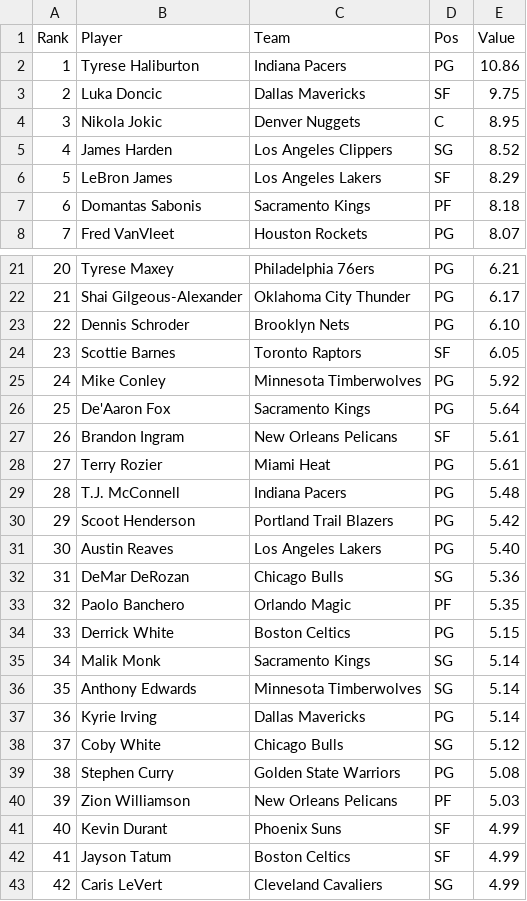
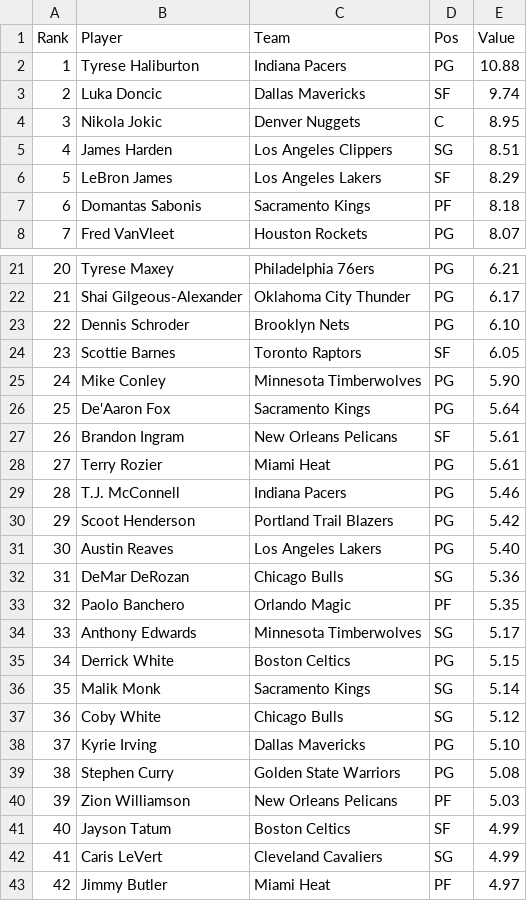
Before and after one commit to DhirenShivdasani/NBA-player-prop-analysis, a CSV file: player_stats/assists_data.csv, drawn as a sheet; only a part is shown, gaps mark what is left out; the diff covers the shown part only.

```diff
--- a/player_stats/assists_data.csv
+++ b/player_stats/assists_data.csv
@@ -1,6 +1,6 @@
 Rank,Player,Team,Pos,Value
-1,Tyrese Haliburton,Indiana Pacers,PG,10.86
-2,Luka Doncic,Dallas Mavericks,SF,9.75
+1,Tyrese Haliburton,Indiana Pacers,PG,10.88
+2,Luka Doncic,Dallas Mavericks,SF,9.74
 3,Nikola Jokic,Denver Nuggets,C,8.95
-4,James Harden,Los Angeles Clippers,SG,8.52
+4,James Harden,Los Angeles Clippers,SG,8.51
 5,LeBron James,Los Angeles Lakers,SF,8.29
@@ -24,3 +24,3 @@ Rank,Player,Team,Pos,Value
 23,Scottie Barnes,Toronto Raptors,SF,6.05
-24,Mike Conley,Minnesota Timberwolves,PG,5.92
+24,Mike Conley,Minnesota Timberwolves,PG,5.90
 25,De'Aaron Fox,Sacramento Kings,PG,5.64
@@ -28,3 +28,3 @@ Rank,Player,Team,Pos,Value
 27,Terry Rozier,Miami Heat,PG,5.61
-28,T.J. McConnell,Indiana Pacers,PG,5.48
+28,T.J. McConnell,Indiana Pacers,PG,5.46
 29,Scoot Henderson,Portland Trail Blazers,PG,5.42
@@ -33,11 +33,11 @@ Rank,Player,Team,Pos,Value
 32,Paolo Banchero,Orlando Magic,PF,5.35
-33,Derrick White,Boston Celtics,PG,5.15
-34,Malik Monk,Sacramento Kings,SG,5.14
-35,Anthony Edwards,Minnesota Timberwolves,SG,5.14
-36,Kyrie Irving,Dallas Mavericks,PG,5.14
-37,Coby White,Chicago Bulls,SG,5.12
+33,Anthony Edwards,Minnesota Timberwolves,SG,5.17
+34,Derrick White,Boston Celtics,PG,5.15
+35,Malik Monk,Sacramento Kings,SG,5.14
+36,Coby White,Chicago Bulls,SG,5.12
+37,Kyrie Irving,Dallas Mavericks,PG,5.10
 38,Stephen Curry,Golden State Warriors,PG,5.08
 39,Zion Williamson,New Orleans Pelicans,PF,5.03
-40,Kevin Durant,Phoenix Suns,SF,4.99
-41,Jayson Tatum,Boston Celtics,SF,4.99
-42,Caris LeVert,Cleveland Cavaliers,SG,4.99
+40,Jayson Tatum,Boston Celtics,SF,4.99
+41,Caris LeVert,Cleveland Cavaliers,SG,4.99
+42,Jimmy Butler,Miami Heat,PF,4.97
```
Also changed, not shown: 22 edited cells elsewhere in this file, player_stats/minutes-played_data.csv, player_stats/nba-efficiency_data.csv, 15 other files.
